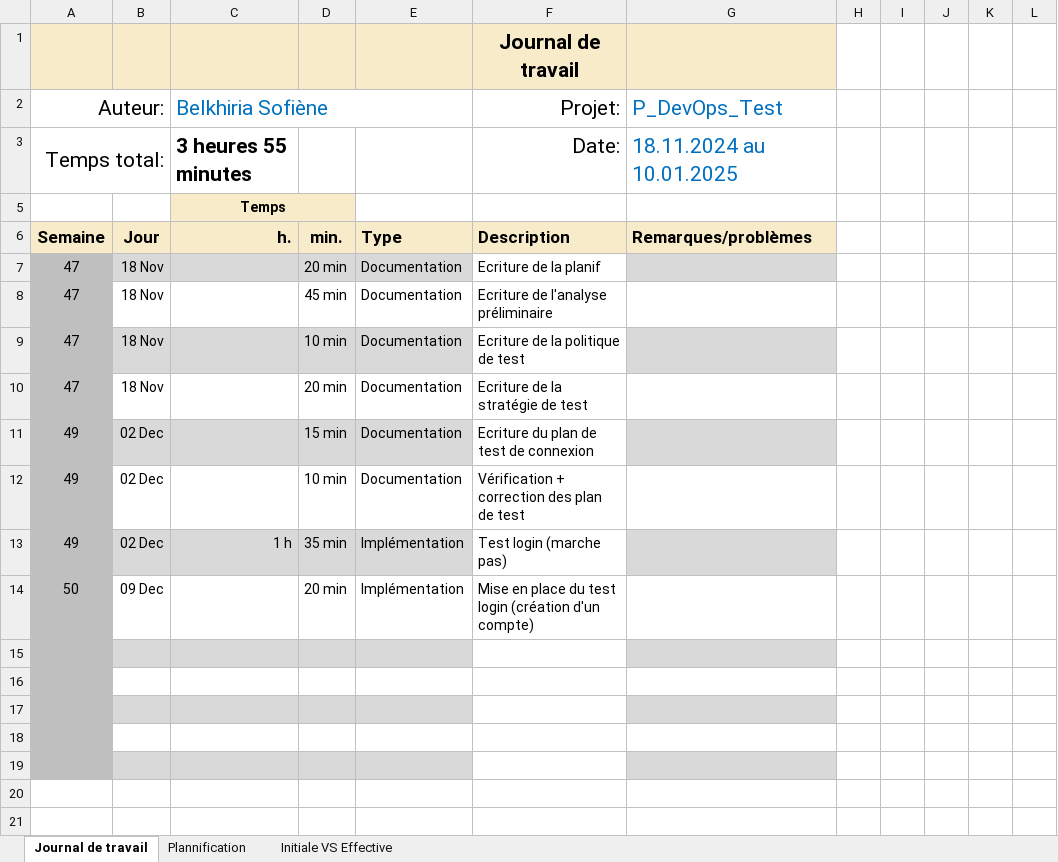
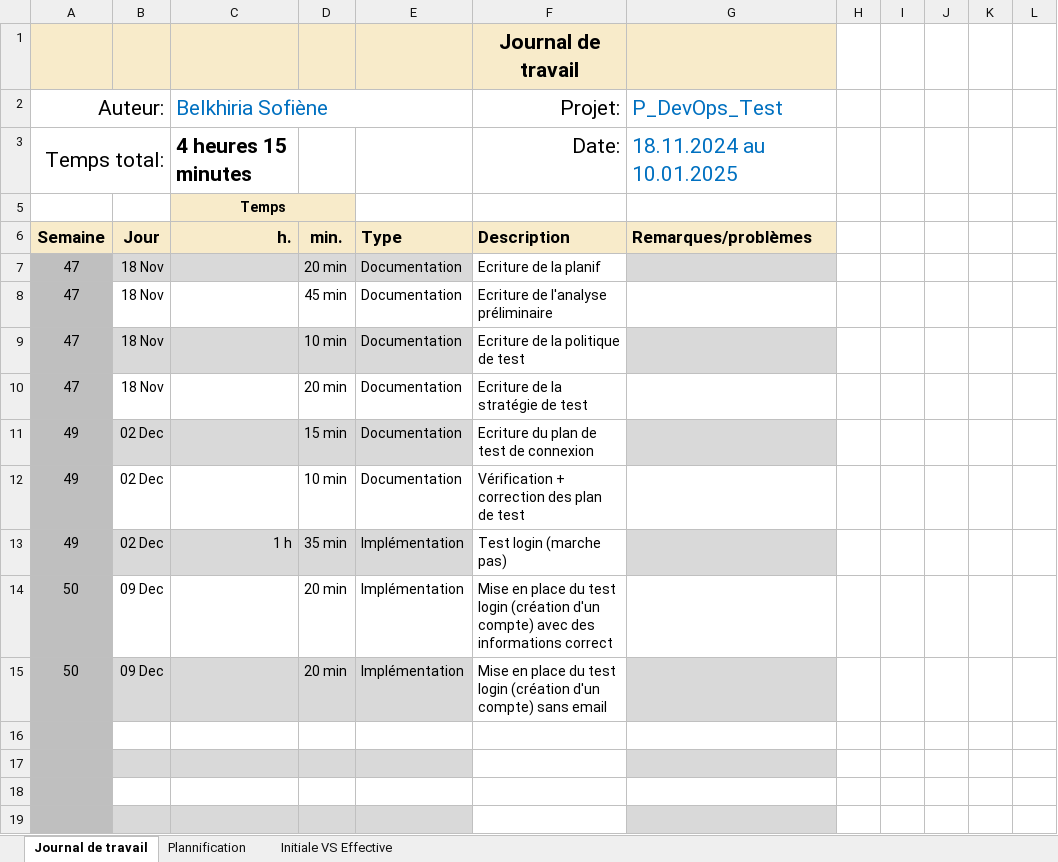
Before and after one commit to termimi/P_DevOps324-450, an Excel workbook: WIP/journaux de travaux/CI_CD_journalTravail_Belkhiria_Sofiene_Test.xlsx, sheet Journal de travail, drawn as a sheet; values as stored, in another font and other column widths than the file's, no borders; conditional formats and table styles not drawn; removed rows and columns are numbered as before the commit, all else as after; the diff names each change by its address in the sheet, - before the commit and + after, or states it on an @@ line.

Commit message:
[doc] (journal de travail test): Update journal de travail test

```diff
--- a/WIP/journaux de travaux/CI_CD_journalTravail_Belkhiria_Sofiene_Test.xlsx (sheet Journal de travail)
+++ b/WIP/journaux de travaux/CI_CD_journalTravail_Belkhiria_Sofiene_Test.xlsx (sheet Journal de travail)
-C3 (Belkhiria Sofiène): 3 heures 55 minutes
+C3 (Belkhiria Sofiène): 4 heures 15 minutes
+row 14: 50 | 09 Dec |  | 20 min | Implémentation | Mise en place du test login (création d'un compte) avec des informations correct
-B15:E15 fill: none
+B15:E15 fill: #D9D9D9
-F15 (Projet:): …d'un compte)
+F15 (Projet:): …d'un compte) sans email
-G15 fill: none
+G15 fill: #D9D9D9
-row 15: (empty)
```
Also changed, not shown: sheet Plannification, formulas that keep their value, hidden cells, charts or pictures.
